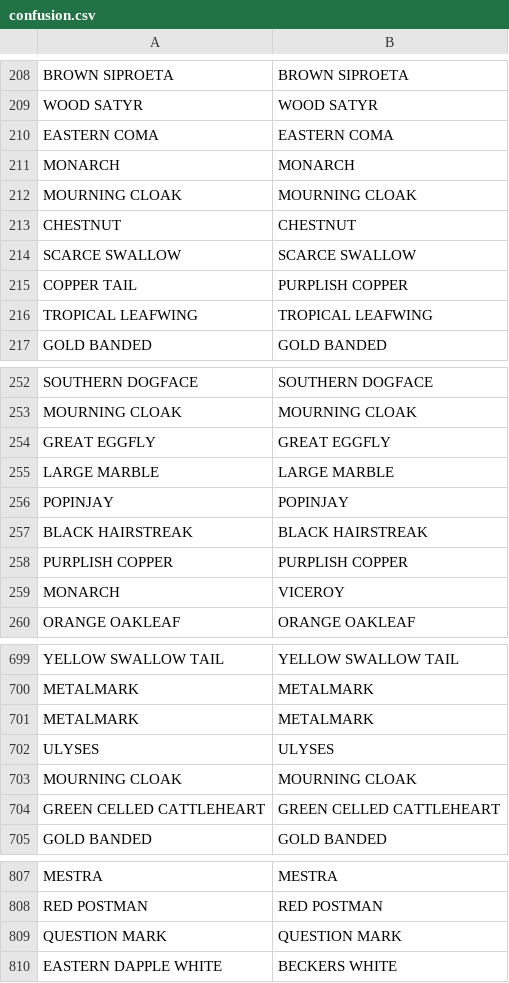
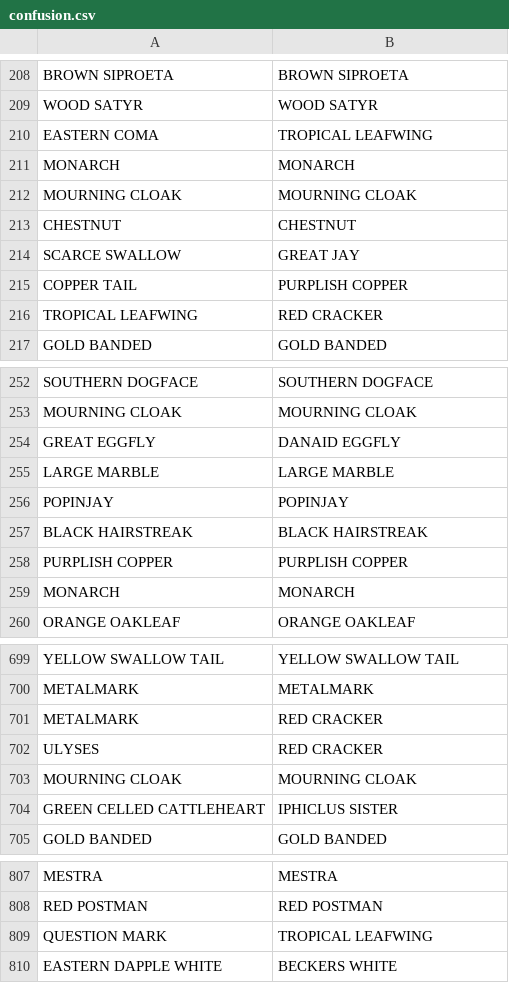
Before and after one commit to sylozap/machine-learning-engineering, a CSV file: plots/confusion.csv, drawn as a sheet; only a part is shown, gaps mark what is left out; the diff covers the shown part only.

```diff
--- a/plots/confusion.csv
+++ b/plots/confusion.csv
@@ -209,3 +209,3 @@ BROWN SIPROETA,BROWN SIPROETA
 WOOD SATYR,WOOD SATYR
-EASTERN COMA,EASTERN COMA
+EASTERN COMA,TROPICAL LEAFWING
 MONARCH,MONARCH
@@ -213,5 +213,5 @@ MOURNING CLOAK,MOURNING CLOAK
 CHESTNUT,CHESTNUT
-SCARCE SWALLOW,SCARCE SWALLOW
+SCARCE SWALLOW,GREAT JAY
 COPPER TAIL,PURPLISH COPPER
-TROPICAL LEAFWING,TROPICAL LEAFWING
+TROPICAL LEAFWING,RED CRACKER
 GOLD BANDED,GOLD BANDED
@@ -253,3 +253,3 @@ SOUTHERN DOGFACE,SOUTHERN DOGFACE
 MOURNING CLOAK,MOURNING CLOAK
-GREAT EGGFLY,GREAT EGGFLY
+GREAT EGGFLY,DANAID EGGFLY
 LARGE MARBLE,LARGE MARBLE
@@ -258,3 +258,3 @@ BLACK HAIRSTREAK,BLACK HAIRSTREAK
 PURPLISH COPPER,PURPLISH COPPER
-MONARCH,VICEROY
+MONARCH,MONARCH
 ORANGE OAKLEAF,ORANGE OAKLEAF
@@ -700,6 +700,6 @@ YELLOW SWALLOW TAIL,YELLOW SWALLOW TAIL
 METALMARK,METALMARK
-METALMARK,METALMARK
-ULYSES,ULYSES
+METALMARK,RED CRACKER
+ULYSES,RED CRACKER
 MOURNING CLOAK,MOURNING CLOAK
-GREEN CELLED CATTLEHEART,GREEN CELLED CATTLEHEART
+GREEN CELLED CATTLEHEART,IPHICLUS SISTER
 GOLD BANDED,GOLD BANDED
@@ -808,3 +808,3 @@ MESTRA,MESTRA
 RED POSTMAN,RED POSTMAN
-QUESTION MARK,QUESTION MARK
+QUESTION MARK,TROPICAL LEAFWING
 EASTERN DAPPLE WHITE,BECKERS WHITE
```
Also changed, not shown: 12 added rows, 11 removed rows, 19 moved rows and 49 edited cells elsewhere in this file, 5 other files.
